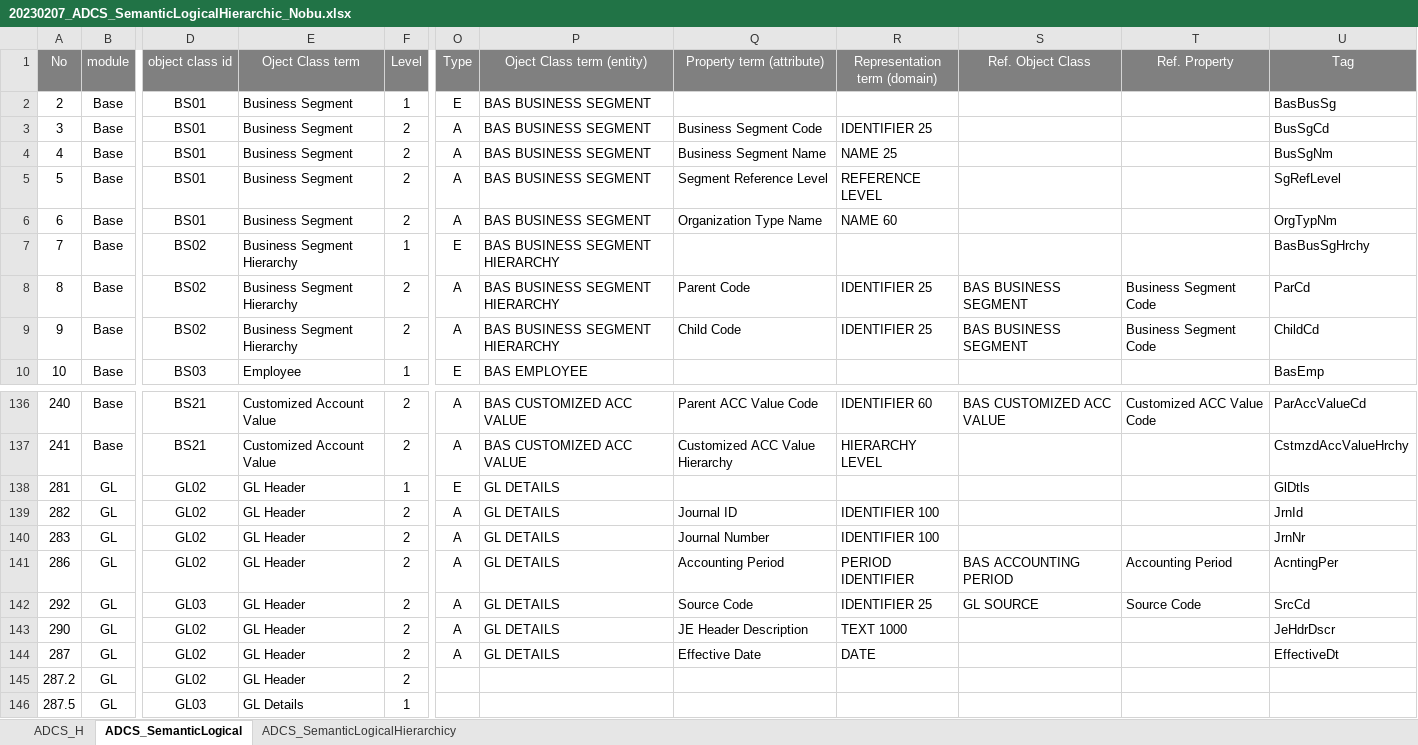
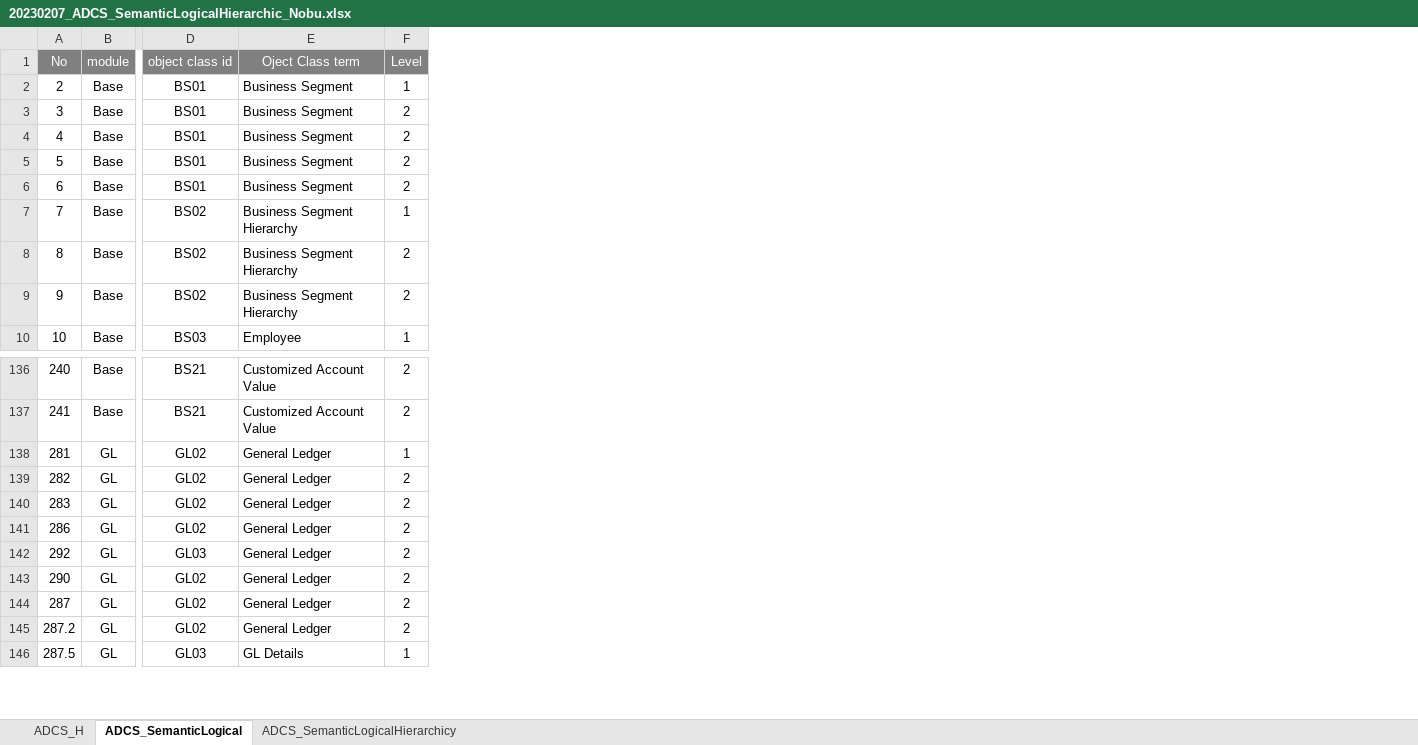
Before and after one commit to pontsoleil/xBRL-GD, an Excel workbook: source/20230207_ADCS_SemanticLogicalHierarchic_Nobu.xlsx, sheet ADCS_SemanticLogical, drawn as a sheet; only a part is shown, gaps mark what is left out; values as stored, in another font and other column widths than the file's, no borders; conditional formats not drawn; the diff names each change by its address in the sheet, - before the commit and + after, or states it on an @@ line.

Commit message:
Update 20230207_ADCS_SemanticLogicalHierarchic_Nobu.xlsx

```diff
--- a/source/20230207_ADCS_SemanticLogicalHierarchic_Nobu.xlsx (sheet ADCS_SemanticLogical)
+++ b/source/20230207_ADCS_SemanticLogicalHierarchic_Nobu.xlsx (sheet ADCS_SemanticLogical)
-column O (Type), rows 2-10: E | A | A | A | A | E | A | A | E; rows 136-144: A | A | E | A | A | A | A | A | A
-column P (Oject Class term (entity)), rows 2-10: BAS BUSINESS SEGMENT | BAS BUSINESS SEGMENT | BAS BUSINESS SEGMENT | BAS BUSINESS SEGMENT | BAS BUSINESS SEGMENT | BAS BUSINESS SEGMENT HIERARCHY | BAS BUSINESS SEGMENT HIERARCHY | BAS BUSINESS SEGMENT HIERARCHY | BAS EMPLOYEE; rows 136-144: BAS CUSTOMIZED ACC VALUE | BAS CUSTOMIZED ACC VALUE | GL DETAILS | GL DETAILS | GL DETAILS | GL DETAILS | GL DETAILS | GL DETAILS | GL DETAILS
-column Q (Property term (attribute)), rows 3-9: Business Segment Code | Business Segment Name | Segment Reference Level | Organization Type Name |  | Parent Code | Child Code; rows 136-144: Parent ACC Value Code | Customized ACC Value Hierarchy |  | Journal ID | Journal Number | Accounting Period | Source Code | JE Header Description | Effective Date
-column R (Representation term (domain)), rows 3-9: IDENTIFIER 25 | NAME 25 | REFERENCE LEVEL | NAME 60 |  | IDENTIFIER 25 | IDENTIFIER 25; rows 136-144: IDENTIFIER 60 | HIERARCHY LEVEL |  | IDENTIFIER 100 | IDENTIFIER 100 | PERIOD IDENTIFIER | IDENTIFIER 25 | TEXT 1000 | DATE
-column S (Ref. Object Class), rows 8-9: BAS BUSINESS SEGMENT | BAS BUSINESS SEGMENT; rows 136-142: BAS CUSTOMIZED ACC VALUE |  |  |  |  | BAS ACCOUNTING PERIOD | GL SOURCE
-column T (Ref. Property), rows 8-9: Business Segment Code | Business Segment Code; rows 136-142: Customized ACC Value Code |  |  |  |  | Accounting Period | Source Code
-column U (Tag), rows 2-10: BasBusSg | BusSgCd | BusSgNm | SgRefLevel | OrgTypNm | BasBusSgHrchy | ParCd | ChildCd | BasEmp; rows 136-144: ParAccValueCd | CstmzdAccValueHrchy | GlDtls | JrnId | JrnNr | AcntingPer | SrcCd | JeHdrDscr | EffectiveDt
-E138:E145 (Oject Class term): GL Header
+E138:E145 (Oject Class term): General Ledger
```
Also changed, not shown: sheet ADCS_H.
